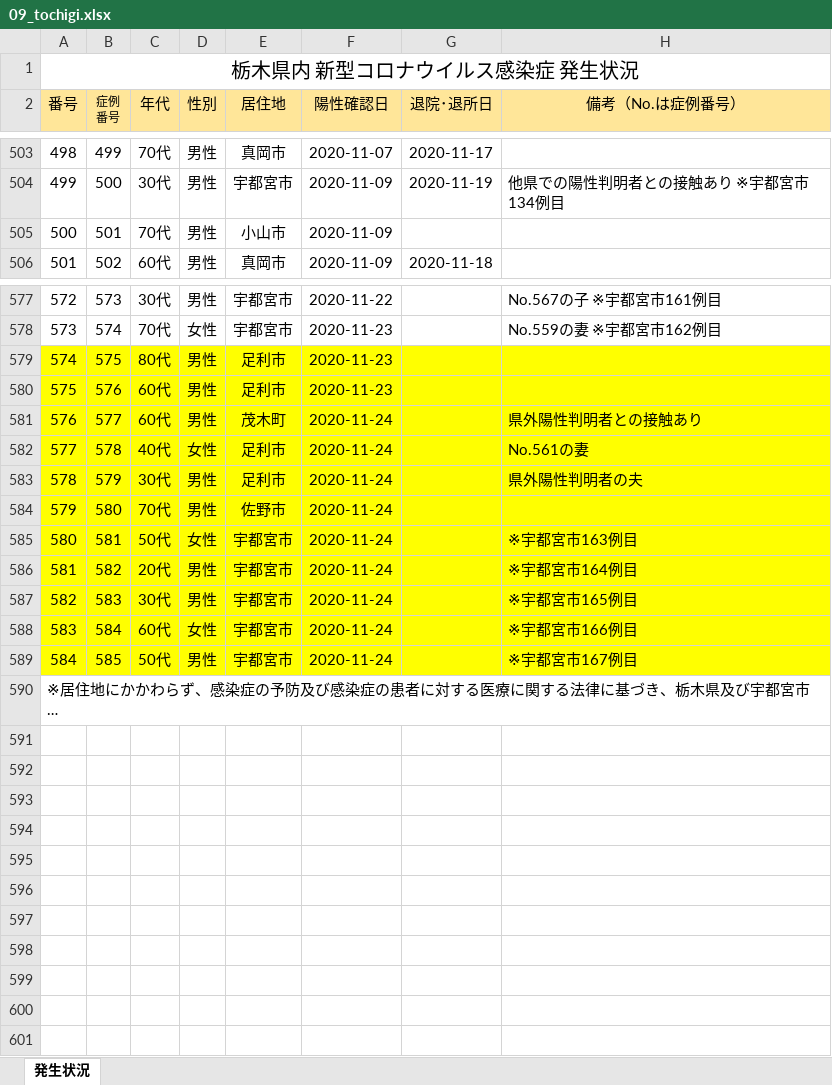
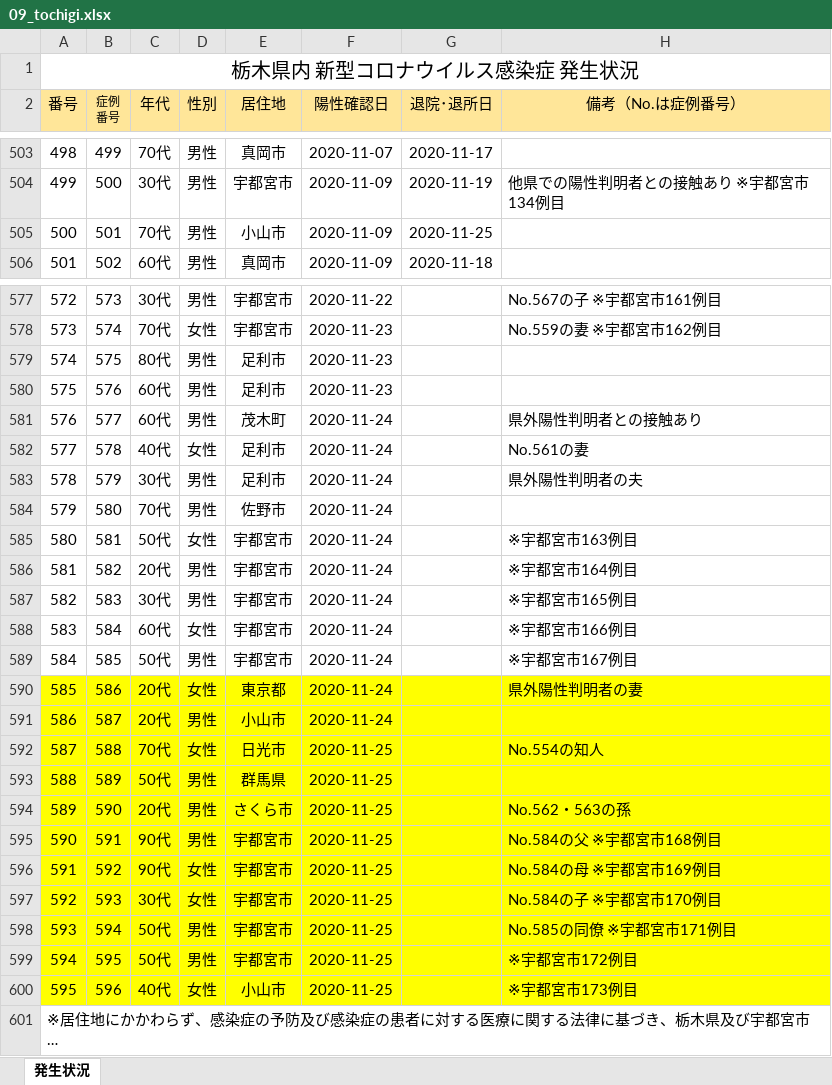
Before and after one commit to CalicoKater/covid-19, an Excel workbook: work/09_tochigi.xlsx, sheet 発生状況, drawn as a sheet; only a part is shown, gaps mark what is left out; long unchanged cells end in …; values as stored, in another font and other column widths than the file's, no borders; charts and pictures not drawn; the diff covers the shown part only; the diff names each change by its address in the sheet, - before the commit and + after, or states it on an @@ line.

```diff
--- a/work/09_tochigi.xlsx (sheet 発生状況)
+++ b/work/09_tochigi.xlsx (sheet 発生状況)
-G505 (退院･退所日): (empty)
+G505 (退院･退所日): 2020-11-25
-A579:H589 fill: #FFFF00
+A579:H589 fill: none
+row 590: 585 | 586 | 20代 | 女性 | 東京都 | 2020-11-24 |  | 県外陽性判明者の妻
+row 591: 586 | 587 | 20代 | 男性 | 小山市 | 2020-11-24
+row 592: 587 | 588 | 70代 | 女性 | 日光市 | 2020-11-25 |  | No.554の知人
+row 593: 588 | 589 | 50代 | 男性 | 群馬県 | 2020-11-25
+row 594: 589 | 590 | 20代 | 男性 | さくら市 | 2020-11-25 |  | No.562・563の孫
+row 595: 590 | 591 | 90代 | 男性 | 宇都宮市 | 2020-11-25 |  | No.584の父 ※宇都宮市168例目
+row 596: 591 | 592 | 90代 | 女性 | 宇都宮市 | 2020-11-25 |  | No.584の母 ※宇都宮市169例目
+row 597: 592 | 593 | 30代 | 女性 | 宇都宮市 | 2020-11-25 |  | No.584の子 ※宇都宮市170例目
+row 598: 593 | 594 | 50代 | 男性 | 宇都宮市 | 2020-11-25 |  | No.585の同僚 ※宇都宮市171例目
+row 599: 594 | 595 | 50代 | 男性 | 宇都宮市 | 2020-11-25 |  | ※宇都宮市172例目
+row 600: 595 | 596 | 40代 | 女性 | 小山市 | 2020-11-25 |  | ※宇都宮市173例目
```
Also changed, not shown: 12 edited cells elsewhere in this sheet, work/12_chiba2.xlsx, work/19_yamanashi.xlsx, 51 other files.
